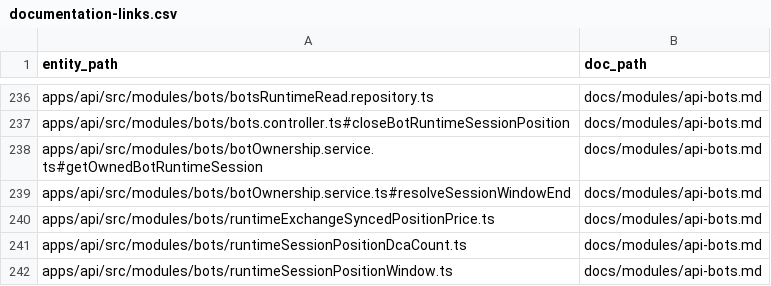
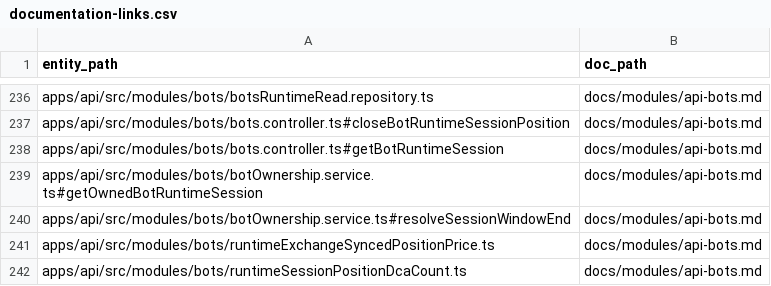
Before and after one commit to Wroblewski-Patryk/Soar, a CSV file: docs/architecture/relations/documentation-links.csv, drawn as a sheet; only a part is shown, gaps mark what is left out; the shorter side is filled out with more unchanged rows; the diff names each change by its address in the sheet, - before the commit and + after, or states it on an @@ line.

Commit message:
docs: close source-control bundle for LUC-896 and LUC-897

```diff
--- a/docs/architecture/relations/documentation-links.csv
+++ b/docs/architecture/relations/documentation-links.csv
+row 238: apps/api/src/modules/bots/bots.controller.ts#getBotRuntimeSession | docs/modules/api-bots.md
```
Also changed, not shown: 36 other files.
